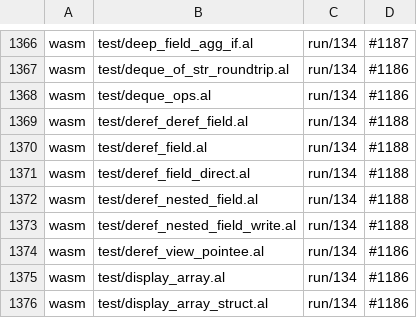
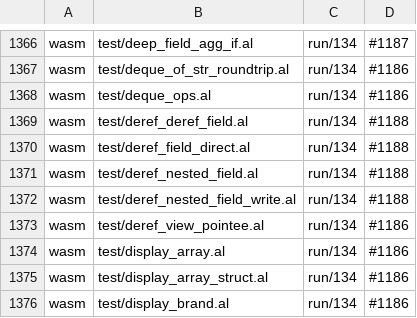
Before and after one commit to alatyr-programming-language/compiler, a TSV file: scripts/known-deviations.tsv, drawn as a sheet; only a part is shown, gaps mark what is left out; the shorter side is filled out with more unchanged rows; the diff names each change by its address in the sheet, - before the commit and + after, or states it on an @@ line.

Commit message:
test(gates): record IR-38's two legacy-x86 rows and drop the deviation it fixes
Gate run 44817927281 on 166070e4 was red in two places besides the owed
reseed:

- ir-diff: disagree=23 over a baseline of 21. The two new rows are the
  PR's own fixtures. test/ir38_deref_field_ptr.al: legacy x86 answers 1
  for `deref(hp.p)`, the default answers 42, which Memory §4.3 (a deref
  loads the whole pointee) and Type System §4.5 (auto-deref of `hp`)
  make the right value; the legacy wrong value is #1799.
  test/ir38_deref_recorded_enum.al: legacy x86 refuses the build with
  #716's diagnostic, the default answers the directive's 42. Both sides
  re-measured on omen with this tree's Stage1. ir_diff.baseline 21 -> 23.
- fixture-expect: stale=1. `fixture_expect.sh --list stale` over a fresh
  walk on omen names `wasm test/deref_field.al run/134 #1188`: wasm now
  answers the fixture's 42, so the row goes.

```diff
--- a/scripts/known-deviations.tsv
+++ b/scripts/known-deviations.tsv
-row 1370: wasm | test/deref_field.al | run/134 | #1188
```
Also changed, not shown: 1 other file.
